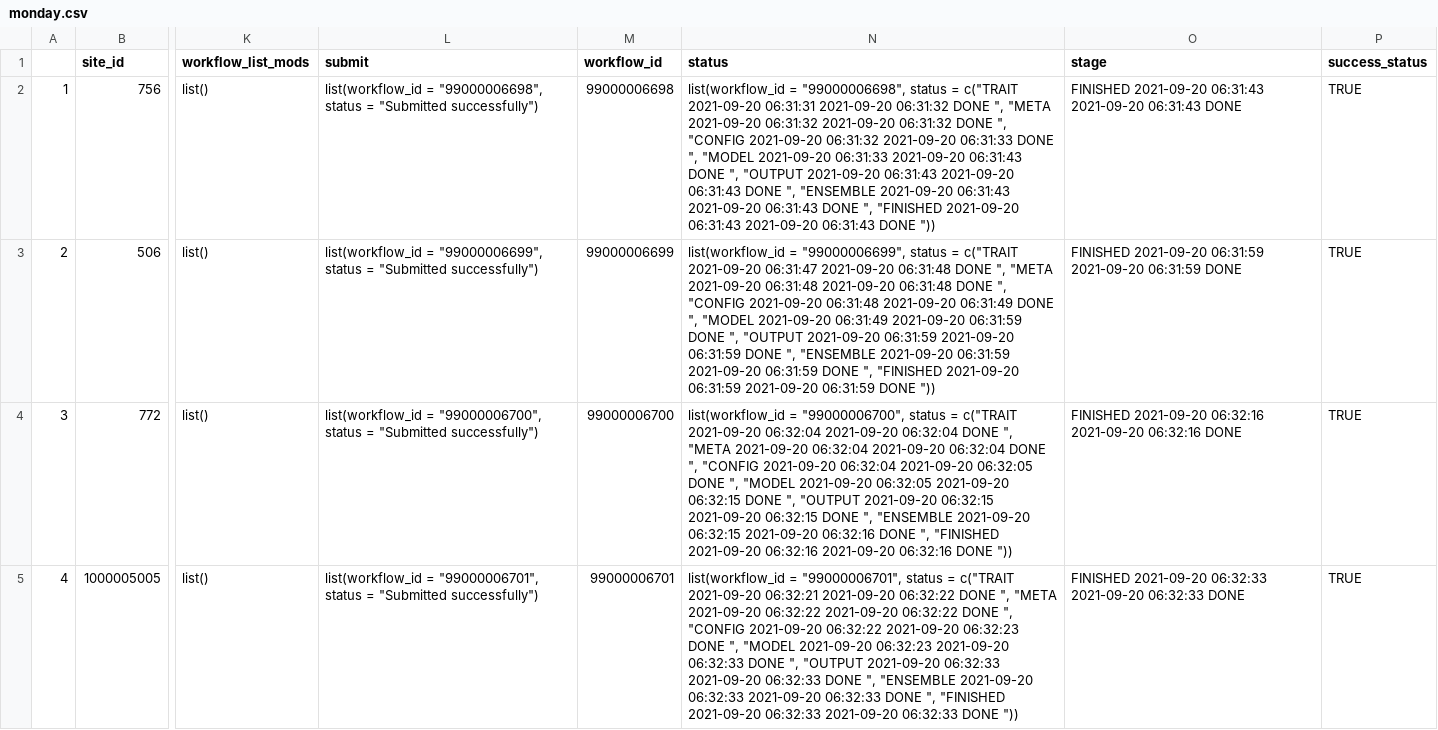
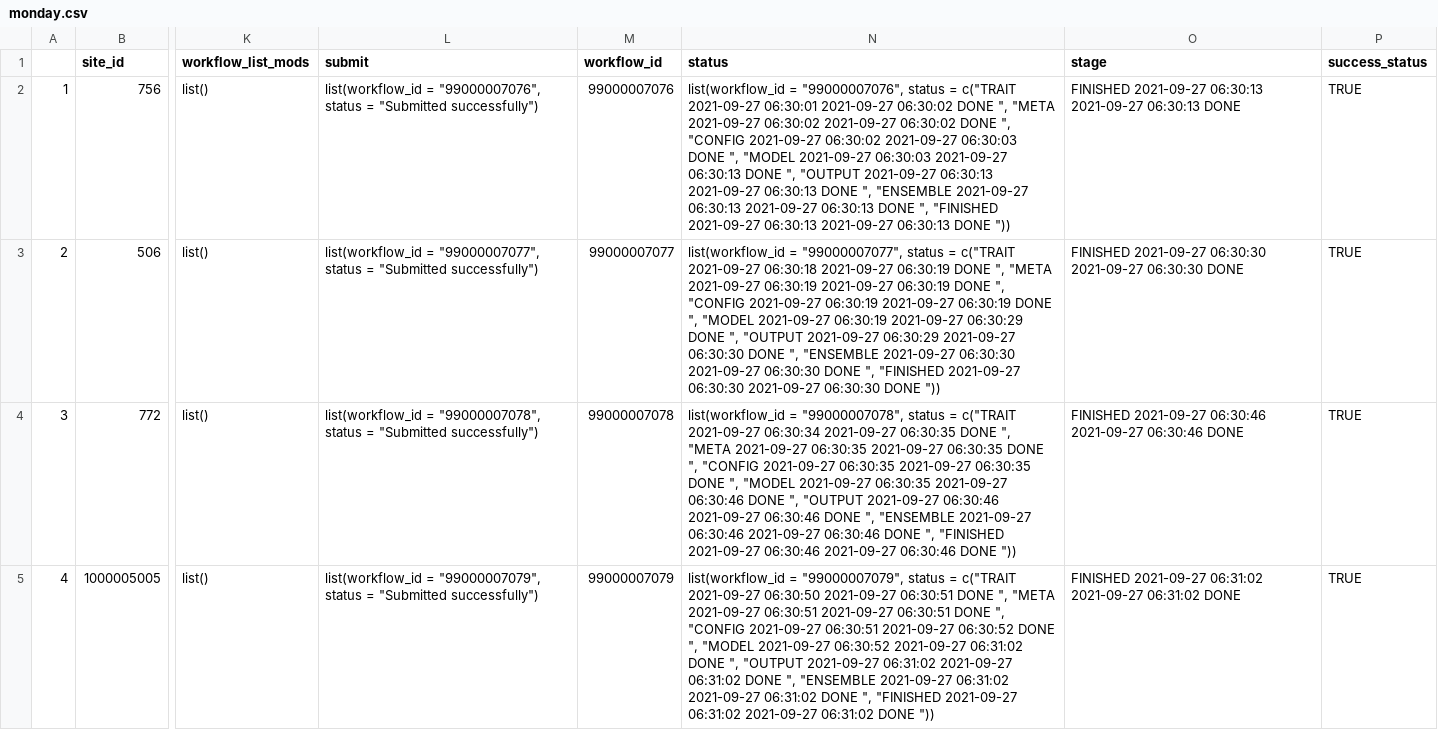
Before and after one commit to PecanProject/pecan-status-board, a CSV file: data/monday.csv, drawn as a sheet; only a part is shown, gaps mark what is left out; the diff covers the shown part only; the diff names each change by its address in the sheet, - before the commit and + after, or states it on an @@ line.

Commit message:
Update Result

```diff
--- a/data/monday.csv
+++ b/data/monday.csv
-L2 (submit): list(workflow_id = "99000006698", status =…
+L2 (submit): list(workflow_id = "99000007076", status =…
-M2 (workflow_id): 99000006698
+M2 (workflow_id): 99000007076
-N2 (status): list(workflow_id = "99000006698", status = c("TRAIT 2021-09-20 06:31:31 2021-09-20 06:31:32 DONE ", "META 2021-09-20 06:31:32 2021-09-20 06:31:32 DONE ", "CONFIG 2021-09-20 06:31:32 2021-09-20 06:31:33 DONE ", "MODEL 2021-09-20 06:31:33 2021-09-20 06:31:43 DONE ", "OUTPUT 2021-09-20 06:31:43 2021-09-20 06:31:43 DONE ", "ENSEMBLE 2021-09-20 06:31:43 2021-09-20 06:31:43 DONE ", "FINISHED 2021-09-20 06:31:43 2021-09-20 06:31:43 DONE "))
+N2 (status): list(workflow_id = "99000007076", status = c("TRAIT 2021-09-27 06:30:01 2021-09-27 06:30:02 DONE ", "META 2021-09-27 06:30:02 2021-09-27 06:30:02 DONE ", "CONFIG 2021-09-27 06:30:02 2021-09-27 06:30:03 DONE ", "MODEL 2021-09-27 06:30:03 2021-09-27 06:30:13 DONE ", "OUTPUT 2021-09-27 06:30:13 2021-09-27 06:30:13 DONE ", "ENSEMBLE 2021-09-27 06:30:13 2021-09-27 06:30:13 DONE ", "FINISHED 2021-09-27 06:30:13 2021-09-27 06:30:13 DONE "))
-O2 (stage): FINISHED 2021-09-20 06:31:43 2021-09-20 06:31:43 DONE
+O2 (stage): FINISHED 2021-09-27 06:30:13 2021-09-27 06:30:13 DONE
-L3 (submit): list(workflow_id = "99000006699", status =…
+L3 (submit): list(workflow_id = "99000007077", status =…
-M3 (workflow_id): 99000006699
+M3 (workflow_id): 99000007077
-N3 (status): list(workflow_id = "99000006699", status = c("TRAIT 2021-09-20 06:31:47 2021-09-20 06:31:48 DONE ", "META 2021-09-20 06:31:48 2021-09-20 06:31:48 DONE ", "CONFIG 2021-09-20 06:31:48 2021-09-20 06:31:49 DONE ", "MODEL 2021-09-20 06:31:49 2021-09-20 06:31:59 DONE ", "OUTPUT 2021-09-20 06:31:59 2021-09-20 06:31:59 DONE ", "ENSEMBLE 2021-09-20 06:31:59 2021-09-20 06:31:59 DONE ", "FINISHED 2021-09-20 06:31:59 2021-09-20 06:31:59 DONE "))
+N3 (status): list(workflow_id = "99000007077", status = c("TRAIT 2021-09-27 06:30:18 2021-09-27 06:30:19 DONE ", "META 2021-09-27 06:30:19 2021-09-27 06:30:19 DONE ", "CONFIG 2021-09-27 06:30:19 2021-09-27 06:30:19 DONE ", "MODEL 2021-09-27 06:30:19 2021-09-27 06:30:29 DONE ", "OUTPUT 2021-09-27 06:30:29 2021-09-27 06:30:30 DONE ", "ENSEMBLE 2021-09-27 06:30:30 2021-09-27 06:30:30 DONE ", "FINISHED 2021-09-27 06:30:30 2021-09-27 06:30:30 DONE "))
-O3 (stage): FINISHED 2021-09-20 06:31:59 2021-09-20 06:31:59 DONE
+O3 (stage): FINISHED 2021-09-27 06:30:30 2021-09-27 06:30:30 DONE
-L4 (submit): list(workflow_id = "99000006700", status =…
+L4 (submit): list(workflow_id = "99000007078", status =…
-M4 (workflow_id): 99000006700
+M4 (workflow_id): 99000007078
-N4 (status): list(workflow_id = "99000006700", status = c("TRAIT 2021-09-20 06:32:04 2021-09-20 06:32:04 DONE ", "META 2021-09-20 06:32:04 2021-09-20 06:32:04 DONE ", "CONFIG 2021-09-20 06:32:04 2021-09-20 06:32:05 DONE ", "MODEL 2021-09-20 06:32:05 2021-09-20 06:32:15 DONE ", "OUTPUT 2021-09-20 06:32:15 2021-09-20 06:32:15 DONE ", "ENSEMBLE 2021-09-20 06:32:15 2021-09-20 06:32:16 DONE ", "FINISHED 2021-09-20 06:32:16 2021-09-20 06:32:16 DONE "))
+N4 (status): list(workflow_id = "99000007078", status = c("TRAIT 2021-09-27 06:30:34 2021-09-27 06:30:35 DONE ", "META 2021-09-27 06:30:35 2021-09-27 06:30:35 DONE ", "CONFIG 2021-09-27 06:30:35 2021-09-27 06:30:35 DONE ", "MODEL 2021-09-27 06:30:35 2021-09-27 06:30:46 DONE ", "OUTPUT 2021-09-27 06:30:46 2021-09-27 06:30:46 DONE ", "ENSEMBLE 2021-09-27 06:30:46 2021-09-27 06:30:46 DONE ", "FINISHED 2021-09-27 06:30:46 2021-09-27 06:30:46 DONE "))
-O4 (stage): FINISHED 2021-09-20 06:32:16 2021-09-20 06:32:16 DONE
+O4 (stage): FINISHED 2021-09-27 06:30:46 2021-09-27 06:30:46 DONE
-L5 (submit): list(workflow_id = "99000006701", status =…
+L5 (submit): list(workflow_id = "99000007079", status =…
-M5 (workflow_id): 99000006701
+M5 (workflow_id): 99000007079
-N5 (status): list(workflow_id = "99000006701", status = c("TRAIT 2021-09-20 06:32:21 2021-09-20 06:32:22 DONE ", "META 2021-09-20 06:32:22 2021-09-20 06:32:22 DONE ", "CONFIG 2021-09-20 06:32:22 2021-09-20 06:32:23 DONE ", "MODEL 2021-09-20 06:32:23 2021-09-20 06:32:33 DONE ", "OUTPUT 2021-09-20 06:32:33 2021-09-20 06:32:33 DONE ", "ENSEMBLE 2021-09-20 06:32:33 2021-09-20 06:32:33 DONE ", "FINISHED 2021-09-20 06:32:33 2021-09-20 06:32:33 DONE "))
+N5 (status): list(workflow_id = "99000007079", status = c("TRAIT 2021-09-27 06:30:50 2021-09-27 06:30:51 DONE ", "META 2021-09-27 06:30:51 2021-09-27 06:30:51 DONE ", "CONFIG 2021-09-27 06:30:51 2021-09-27 06:30:52 DONE ", "MODEL 2021-09-27 06:30:52 2021-09-27 06:31:02 DONE ", "OUTPUT 2021-09-27 06:31:02 2021-09-27 06:31:02 DONE ", "ENSEMBLE 2021-09-27 06:31:02 2021-09-27 06:31:02 DONE ", "FINISHED 2021-09-27 06:31:02 2021-09-27 06:31:02 DONE "))
-O5 (stage): FINISHED 2021-09-20 06:32:33 2021-09-20 06:32:33 DONE
+O5 (stage): FINISHED 2021-09-27 06:31:02 2021-09-27 06:31:02 DONE
```
Also changed, not shown: 92 edited cells elsewhere in this file.
